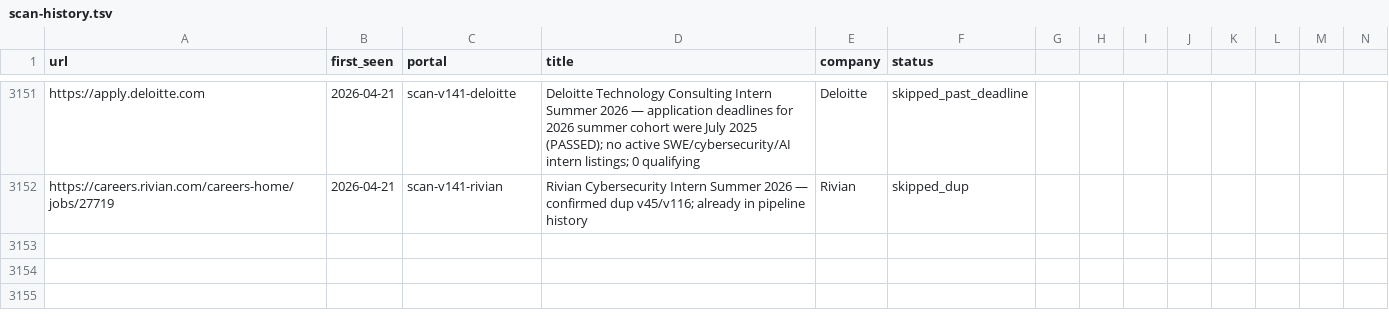
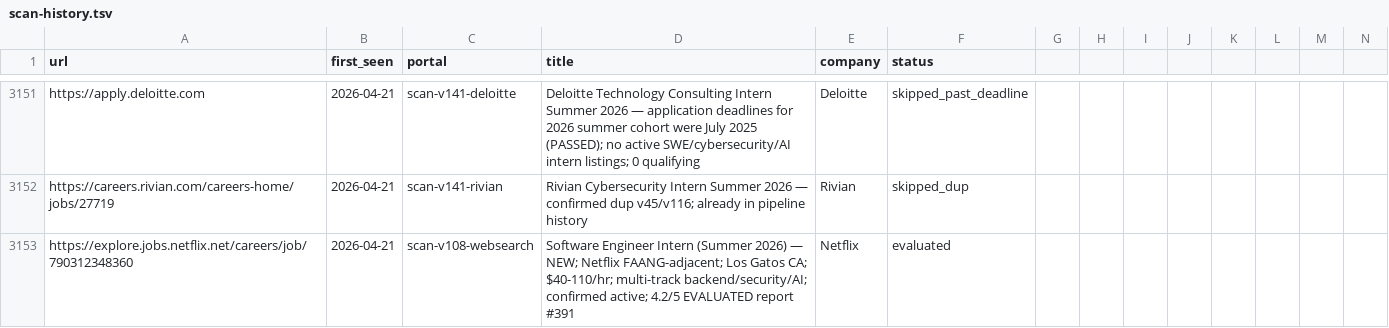
Before and after one commit to clmoon2/career-ops, a TSV file: data/scan-history.tsv, drawn as a sheet; only a part is shown, gaps mark what is left out; rows hold the shown columns only; the diff names each change by its address in the sheet, - before the commit and + after, or states it on an @@ line.

```diff
--- a/data/scan-history.tsv
+++ b/data/scan-history.tsv
+row 3153: https://explore.jobs.netflix.net/careers/job/790312348360 | 2026-04-21 | scan-v108-websearch | Software Engineer Intern (Summer 2026) — NEW; Netflix FAANG-adjacent; Los Gatos CA; $40-110/hr; multi-track backend/security/AI; confirmed active; 4.2/5 EVALUATED report #391 | Netflix | evaluated
```
Also changed, not shown: 4 other files.
